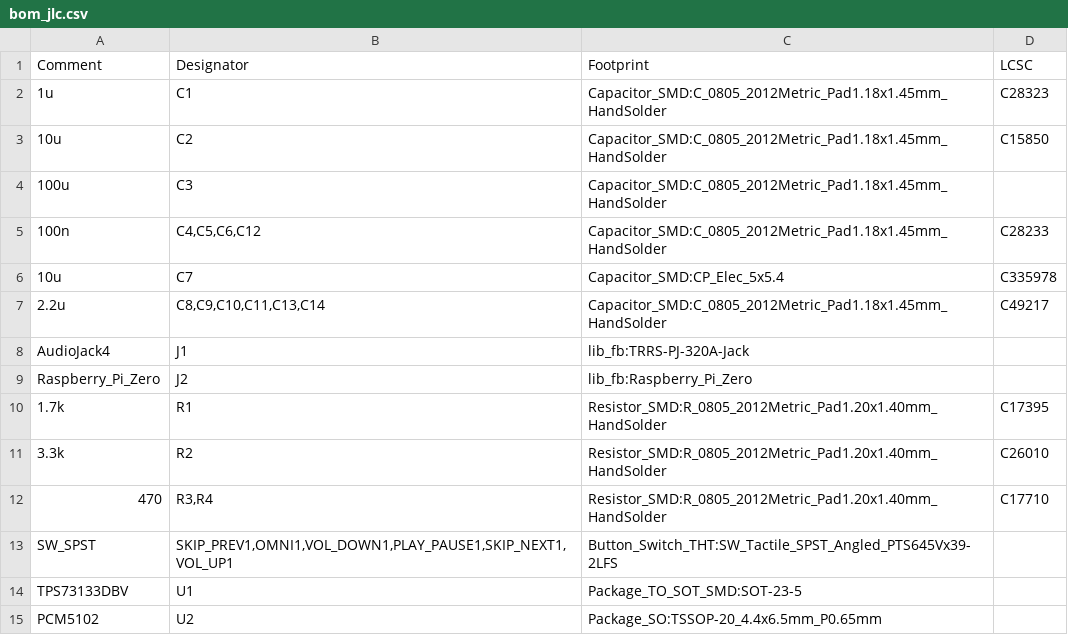
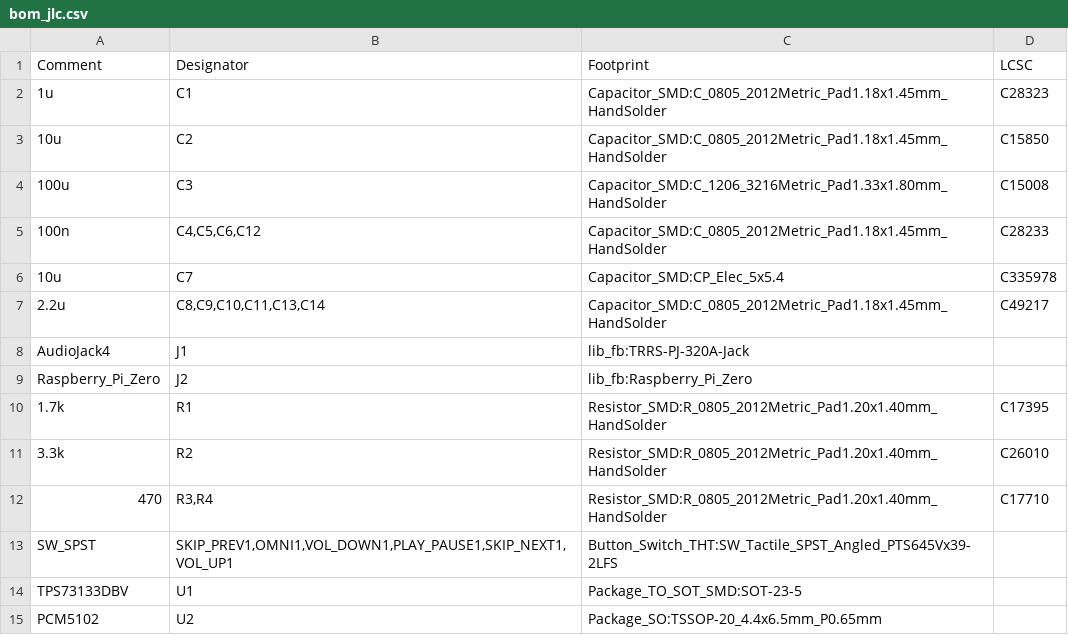
Before and after one commit to autr/neu-dsk, a CSV file: hardware/bom/bom_jlc.csv, drawn as a sheet.

```diff
--- a/hardware/bom/bom_jlc.csv
+++ b/hardware/bom/bom_jlc.csv
@@ -3,3 +3,3 @@ Comment,Designator,Footprint,LCSC
 10u,C2,Capacitor_SMD:C_0805_2012Metric_Pad1.18x1.45mm_HandSolder,C15850
-100u,C3,Capacitor_SMD:C_0805_2012Metric_Pad1.18x1.45mm_HandSolder,
+100u,C3,Capacitor_SMD:C_1206_3216Metric_Pad1.33x1.80mm_HandSolder,C15008
 100n,"C4,C5,C6,C12",Capacitor_SMD:C_0805_2012Metric_Pad1.18x1.45mm_HandSolder,C28233
```
Also changed, not shown: hardware/bom/pos_jlc.csv, 18 other files.
